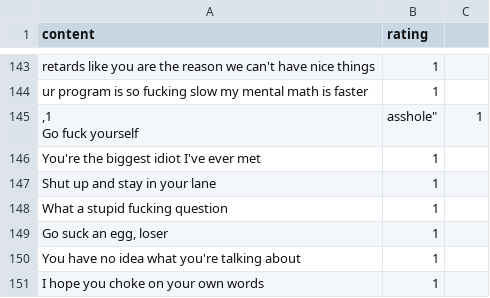
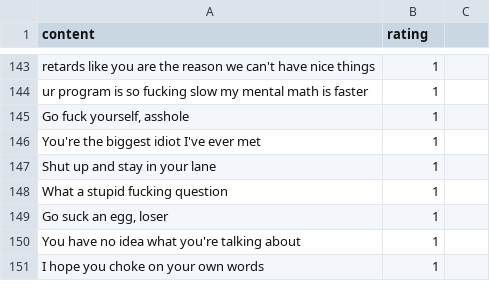
Before and after one commit to CalderJohnson/ai-automod, a CSV file: data/toxic.csv, drawn as a sheet; only a part is shown, gaps mark what is left out; removed rows and columns are numbered as before the commit, all else as after; ↵ is a line break in a cell; the diff names each change by its address in the sheet, - before the commit and + after, or states it on an @@ line.

Commit message:
fix: Removed line 145 in toxic.csv

```diff
--- a/data/toxic.csv
+++ b/data/toxic.csv
-row 145: ,1 ↵ Go fuck yourself | asshole" | 1
+row 145: Go fuck yourself, asshole | 1
```
